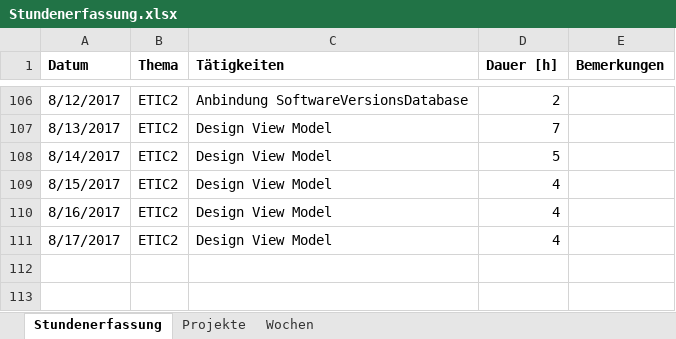
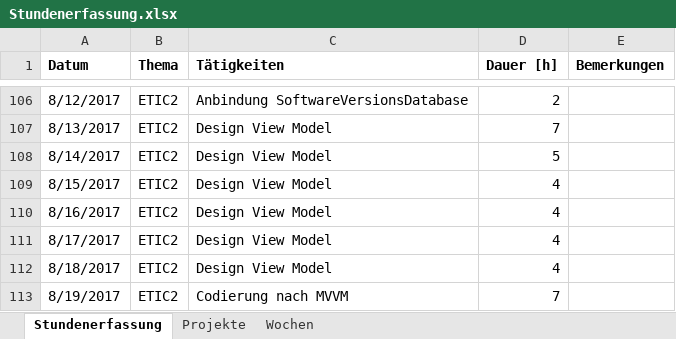
Before and after one commit to stuckiandreas/Masterarbeit, an Excel workbook: Stundenerfassung/Stundenerfassung.xlsx, sheet Stundenerfassung, drawn as a sheet; only a part is shown, gaps mark what is left out; values as stored, in another font and other column widths than the file's, no borders; the diff names each change by its address in the sheet, - before the commit and + after, or states it on an @@ line.

Commit message:
Stunden angepasst

```diff
--- a/Stundenerfassung/Stundenerfassung.xlsx (sheet Stundenerfassung)
+++ b/Stundenerfassung/Stundenerfassung.xlsx (sheet Stundenerfassung)
+row 112: 8/18/2017 | ETIC2 | Design View Model | 4
+row 113: 8/19/2017 | ETIC2 | Codierung nach MVVM | 7
```
